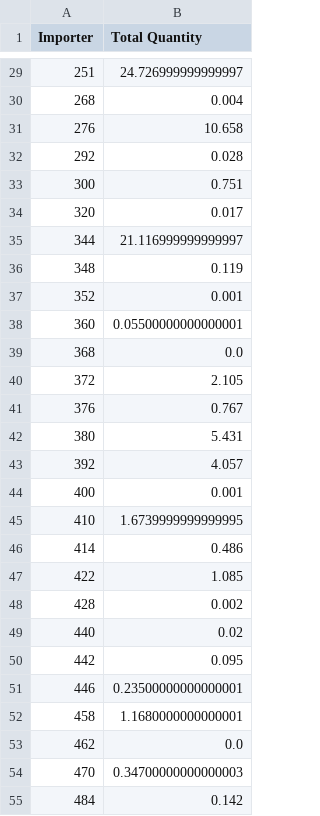
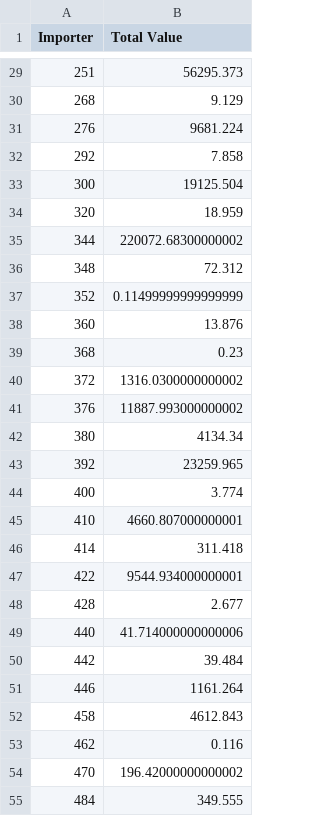
Before and after one commit to poopiboi/NA_2024_3rdSemesterProject_AllAboutNetworks, a CSV file: ProjectFiles/BACI_Dataset/main_code/combined_quantities_by_importer.csv, drawn as a sheet; only a part is shown, gaps mark what is left out; the diff covers the shown part only.

```diff
--- a/ProjectFiles/BACI_Dataset/main_code/combined_quantities_by_importer.csv
+++ b/ProjectFiles/BACI_Dataset/main_code/combined_quantities_by_importer.csv
@@ -1 +1 @@
-Importer,Total Quantity
+Importer,Total Value
@@ -29,27 +29,27 @@ Importer,Total Quantity
-251,24.726999999999997
-268,0.004
-276,10.658
-292,0.028
-300,0.751
-320,0.017
-344,21.116999999999997
-348,0.119
-352,0.001
-360,0.05500000000000001
-368,0.0
-372,2.105
-376,0.767
-380,5.431
-392,4.057
-400,0.001
-410,1.6739999999999995
-414,0.486
-422,1.085
-428,0.002
-440,0.02
-442,0.095
-446,0.23500000000000001
-458,1.1680000000000001
-462,0.0
-470,0.34700000000000003
-484,0.142
+251,56295.373
+268,9.129
+276,9681.224
+292,7.858
+300,19125.504
+320,18.959
+344,220072.68300000002
+348,72.312
+352,0.11499999999999999
+360,13.876
+368,0.23
+372,1316.0300000000002
+376,11887.993000000002
+380,4134.34
+392,23259.965
+400,3.774
+410,4660.807000000001
+414,311.418
+422,9544.934000000001
+428,2.677
+440,41.714000000000006
+442,39.484
+446,1161.264
+458,4612.843
+462,0.116
+470,196.42000000000002
+484,349.555
```
Also changed, not shown: 68 edited cells elsewhere in this file, 4 other files.
